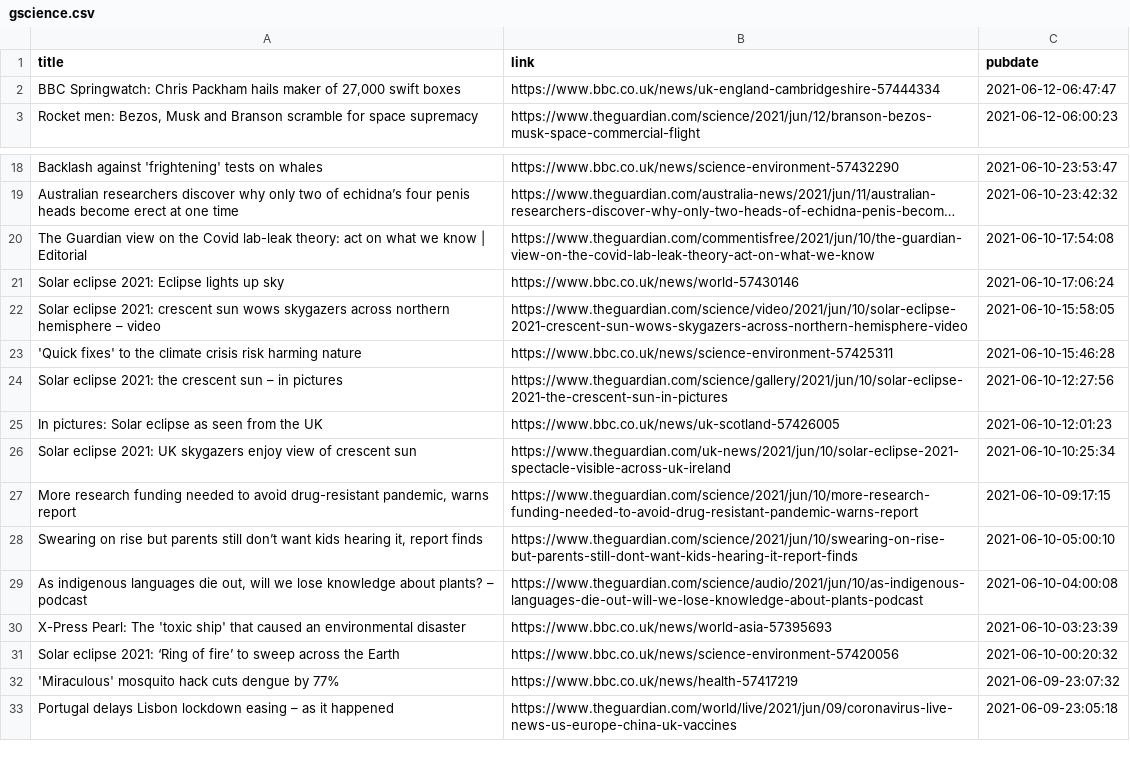
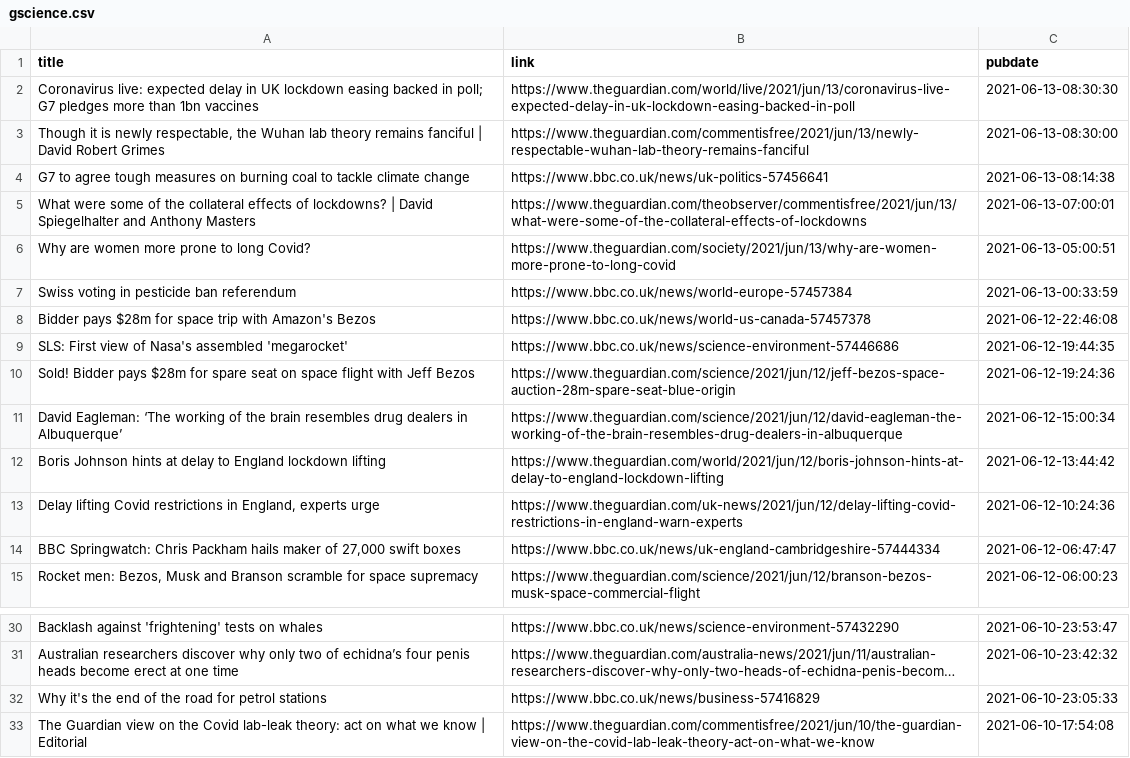
Before and after one commit to jrdmb/ghatest, a CSV file: gscience.csv, drawn as a sheet; only a part is shown, gaps mark what is left out; the shorter side is filled out with more unchanged rows; long unchanged cells end in …; the diff names each change by its address in the sheet, - before the commit and + after, or states it on an @@ line.

```diff
--- a/gscience.csv
+++ b/gscience.csv
+row 2: Coronavirus live: expected delay in UK lockdown easing backed in poll; G7 pledges more than 1bn vaccines | https://www.theguardian.com/world/live/2021/jun/13/coronavirus-live-expected-delay-in-uk-lockdown-easing-backed-in-poll | 2021-06-13-08:30:30
+row 3: Though it is newly respectable, the Wuhan lab theory remains fanciful | David Robert Grimes | https://www.theguardian.com/commentisfree/2021/jun/13/newly-respectable-wuhan-lab-theory-remains-fanciful | 2021-06-13-08:30:00
+row 4: G7 to agree tough measures on burning coal to tackle climate change | https://www.bbc.co.uk/news/uk-politics-57456641 | 2021-06-13-08:14:38
+row 5: What were some of the collateral effects of lockdowns? | David Spiegelhalter and Anthony Masters | https://www.theguardian.com/theobserver/commentisfree/2021/jun/13/what-were-some-of-the-collateral-effects-of-lockdowns | 2021-06-13-07:00:01
+row 6: Why are women more prone to long Covid? | https://www.theguardian.com/society/2021/jun/13/why-are-women-more-prone-to-long-covid | 2021-06-13-05:00:51
+row 7: Swiss voting in pesticide ban referendum | https://www.bbc.co.uk/news/world-europe-57457384 | 2021-06-13-00:33:59
+row 8: Bidder pays $28m for space trip with Amazon's Bezos | https://www.bbc.co.uk/news/world-us-canada-57457378 | 2021-06-12-22:46:08
+row 9: SLS: First view of Nasa's assembled 'megarocket' | https://www.bbc.co.uk/news/science-environment-57446686 | 2021-06-12-19:44:35
+row 10: Sold! Bidder pays $28m for spare seat on space flight with Jeff Bezos | https://www.theguardian.com/science/2021/jun/12/jeff-bezos-space-auction-28m-spare-seat-blue-origin | 2021-06-12-19:24:36
+row 11: David Eagleman: ‘The working of the brain resembles drug dealers in Albuquerque’ | https://www.theguardian.com/science/2021/jun/12/david-eagleman-the-working-of-the-brain-resembles-drug-dealers-in-albuquerque | 2021-06-12-15:00:34
+row 12: Boris Johnson hints at delay to England lockdown lifting | https://www.theguardian.com/world/2021/jun/12/boris-johnson-hints-at-delay-to-england-lockdown-lifting | 2021-06-12-13:44:42
+row 13: Delay lifting Covid restrictions in England, experts urge | https://www.theguardian.com/uk-news/2021/jun/12/delay-lifting-covid-restrictions-in-england-warn-experts | 2021-06-12-10:24:36
+row 32: Why it's the end of the road for petrol stations | https://www.bbc.co.uk/news/business-57416829 | 2021-06-10-23:05:33
```
Also changed, not shown: 1 other file.
